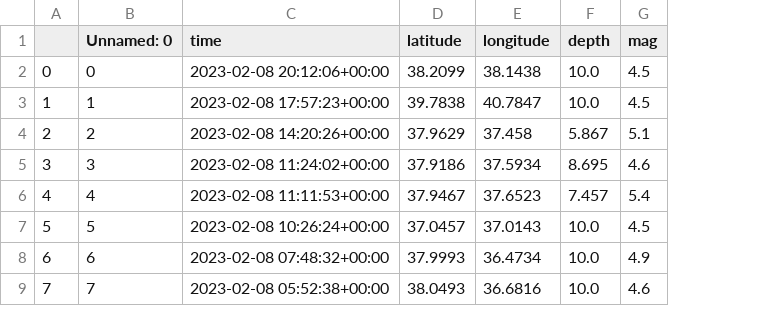
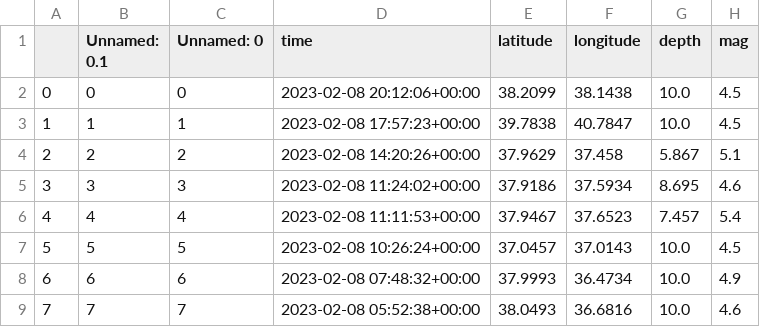
Before and after one commit to yong-xiong/turkey-quake, a CSV file: quake_list_turkey.csv, drawn as a sheet; only a part is shown; the diff names each change by its address in the sheet, - before the commit and + after, or states it on an @@ line.

Commit message:
Merge branch 'main' of https://github.com/yong-xiong/turkey-quake

```diff
--- a/quake_list_turkey.csv
+++ b/quake_list_turkey.csv
+column B (Unnamed: 0.1), rows 2-9: 0 | 1 | 2 | 3 | 4 | 5 | 6 | 7
```
Also changed, not shown: 2 other files.
